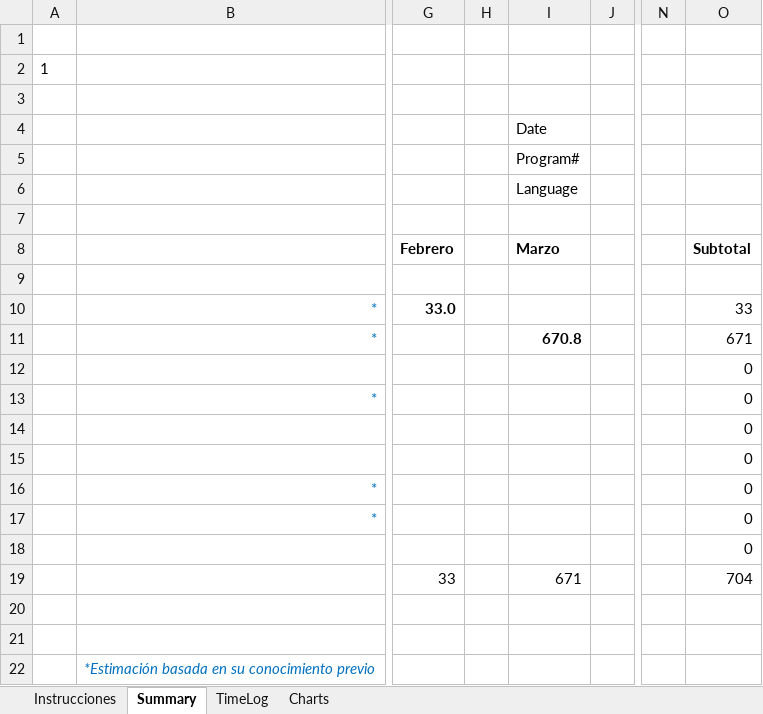
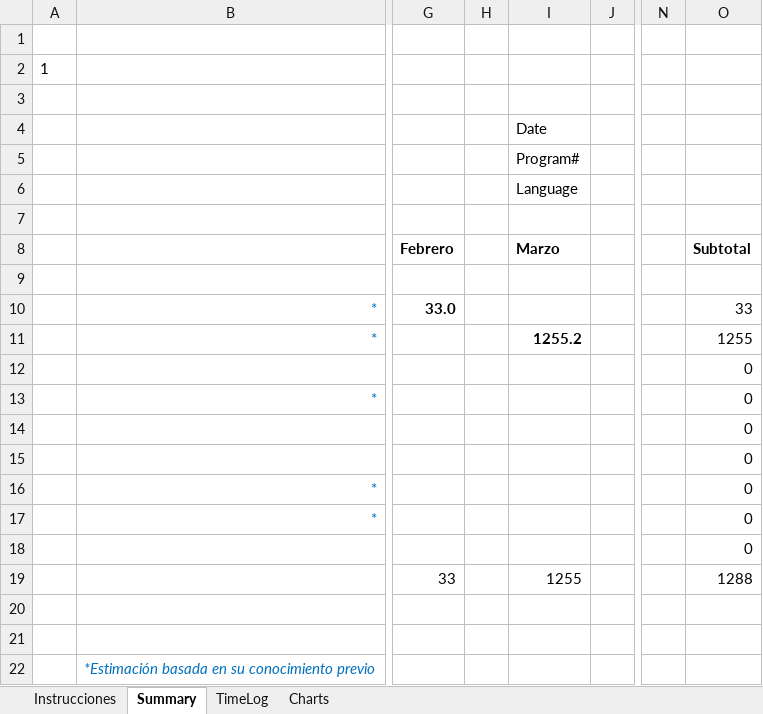
Before and after one commit to victorhhh/DesarolloDeSoftware, an Excel workbook: PSPs/Rodrigo Ruiz Salmorán PSP.xlsm, sheet Summary, drawn as a sheet; only a part is shown, gaps mark what is left out; values as stored, in another font and other column widths than the file's, no borders; charts and pictures not drawn; the diff names each change by its address in the sheet, - before the commit and + after, or states it on an @@ line.

```diff
--- a/PSPs/Rodrigo Ruiz Salmorán PSP.xlsm (sheet Summary)
+++ b/PSPs/Rodrigo Ruiz Salmorán PSP.xlsm (sheet Summary)
-I11 (Date): 670.8
+I11 (Date): 1255.2
-O11: 671
+O11: 1255
-I19 (Date): 671
+I19 (Date): 1255
-O19: 704
+O19: 1288
```
Also changed, not shown: sheet TimeLog.
